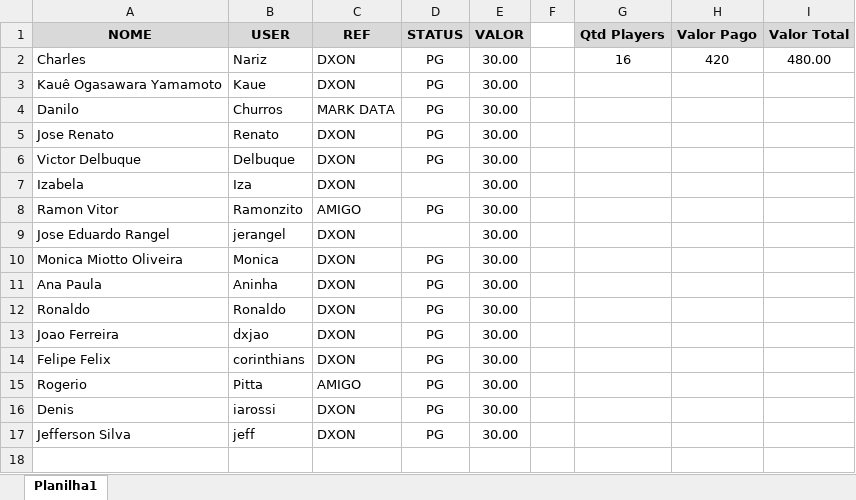
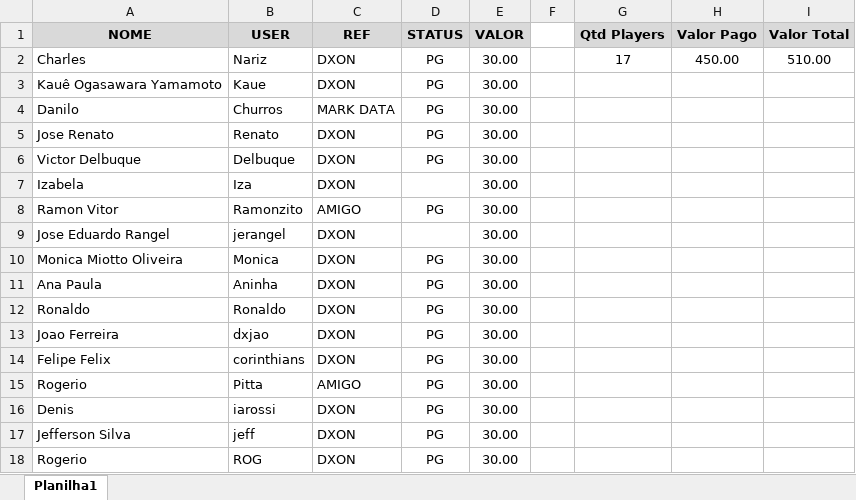
Before and after one commit to charlesedr/bolao-charlao-copa-2026, an Excel workbook: Pg.xlsx, sheet Planilha1, drawn as a sheet; values as stored, in another font and other column widths than the file's, no borders; the diff names each change by its address in the sheet, - before the commit and + after, or states it on an @@ line.

```diff
--- a/Pg.xlsx (sheet Planilha1)
+++ b/Pg.xlsx (sheet Planilha1)
-G2 (Qtd Players): 16
+G2 (Qtd Players): 17
-H2 (Valor Pago): 420
+H2 (Valor Pago): 450.00
-I2 (Valor Total): 480.00
+I2 (Valor Total): 510.00
+row 18: Rogerio | ROG | DXON | PG | 30.00
```
Also changed, not shown: 6 other files.
